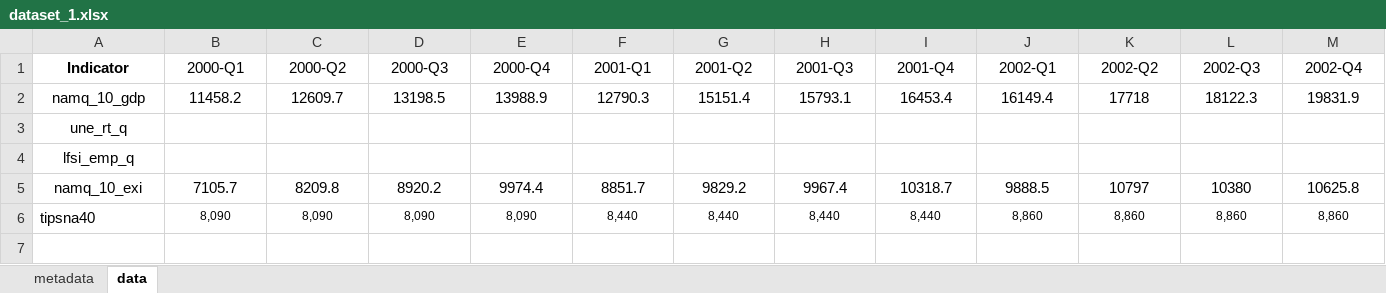
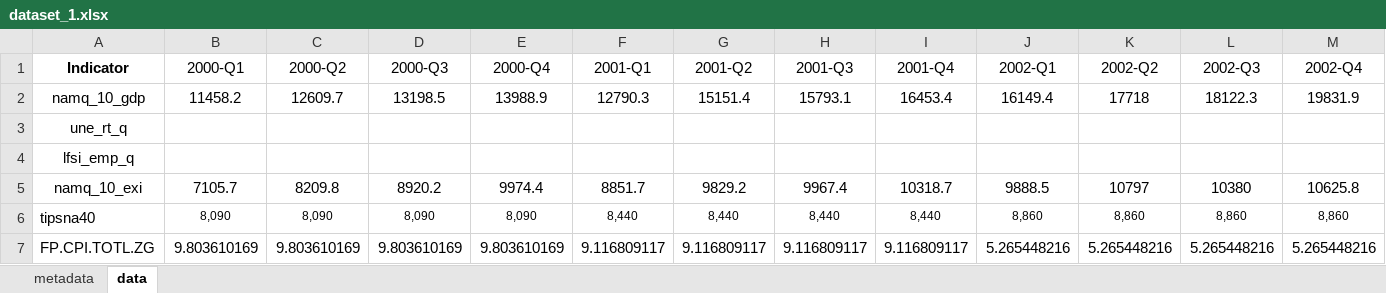
Before and after one commit to Vacarciuc/aed_asigmend1, an Excel workbook: data/dataset_1.xlsx, sheet data, drawn as a sheet; only a part is shown; values as stored, in another font and other column widths than the file's, no borders; rows hold the shown columns only; the diff names each change by its address in the sheet, - before the commit and + after, or states it on an @@ line.

```diff
--- a/data/dataset_1.xlsx (sheet data)
+++ b/data/dataset_1.xlsx (sheet data)
+row 7: FP.CPI.TOTL.ZG | 9.803610169 | 9.803610169 | 9.803610169 | 9.803610169 | 9.116809117 | 9.116809117 | 9.116809117 | 9.116809117 | 5.265448216 | 5.265448216 | 5.265448216 | 5.265448216
```
Also changed, not shown: data/dataset_2.xlsx, 8 other files.
